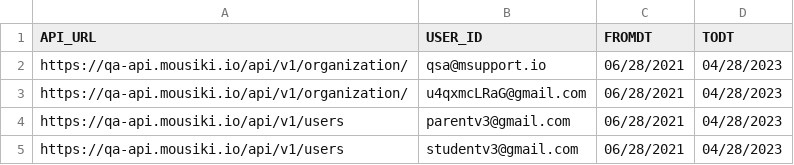
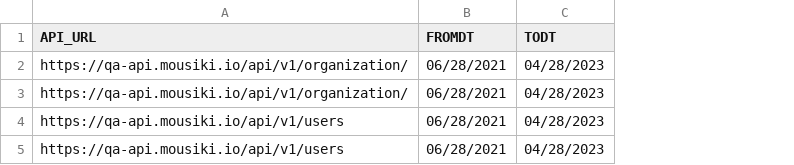
Before and after one commit to Raj-ab2/PerformanceTestRepo, a CSV file: Datasheets/APIAccountReports.csv, drawn as a sheet; the diff names each change by its address in the sheet, - before the commit and + after, or states it on an @@ line.

```diff
--- a/Datasheets/APIAccountReports.csv
+++ b/Datasheets/APIAccountReports.csv
-column B (USER_ID), rows 2-5: qsa@msupport.io | u4qxmcLRaG@gmail.com | parentv3@gmail.com | studentv3@gmail.com
```
Also changed, not shown: Datasheets/Generalinput.csv, Results/result.csv, 15 other files.
